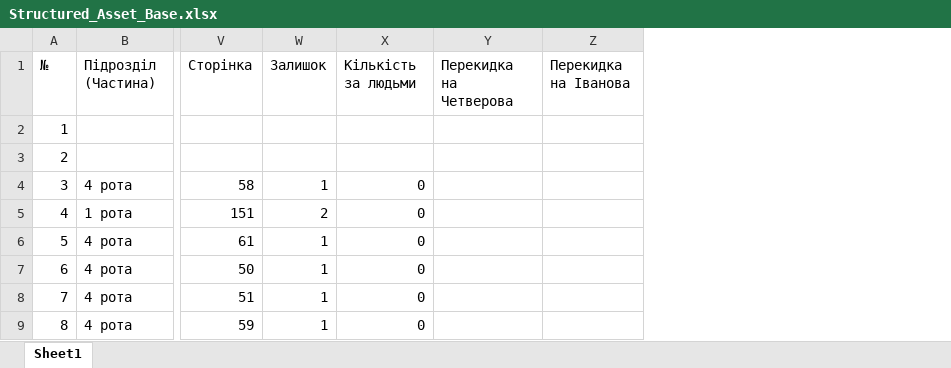
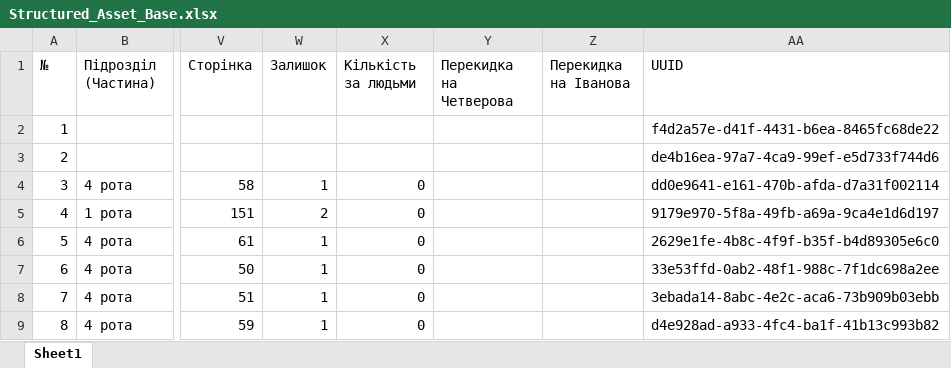
Before and after one commit to paratsepient/F.Int, an Excel workbook: Import/Structured_Asset_Base.xlsx, sheet Sheet1, drawn as a sheet; only a part is shown, gaps mark what is left out; values as stored, in another font and other column widths than the file's, no cell formats; the diff names each change by its address in the sheet, - before the commit and + after, or states it on an @@ line.

```diff
--- a/Import/Structured_Asset_Base.xlsx (sheet Sheet1)
+++ b/Import/Structured_Asset_Base.xlsx (sheet Sheet1)
@@ column AA (UUID) unhidden, rows 2-9: f4d2a57e-d41f-4431-b6ea-8465fc68de22 | de4b16ea-97a7-4ca9-99ef-e5d733f744d6 | dd0e9641-e161-470b-afda-d7a31f002114 | 9179e970-5f8a-49fb-a69a-9ca4e1d6d197 | 2629e1fe-4b8c-4f9f-b35f-b4d89305e6c0 | 33e53ffd-0ab2-48f1-988c-7f1dc698a2ee | 3ebada14-8abc-4e2c-aca6-73b909b03ebb | d4e928ad-a933-4fc4-ba1f-41b13c993b82 @@
```
Also changed, not shown: cell formats, 5 other files.
